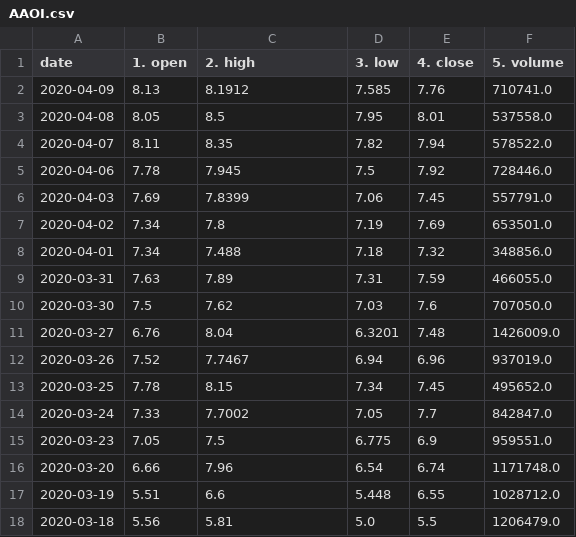
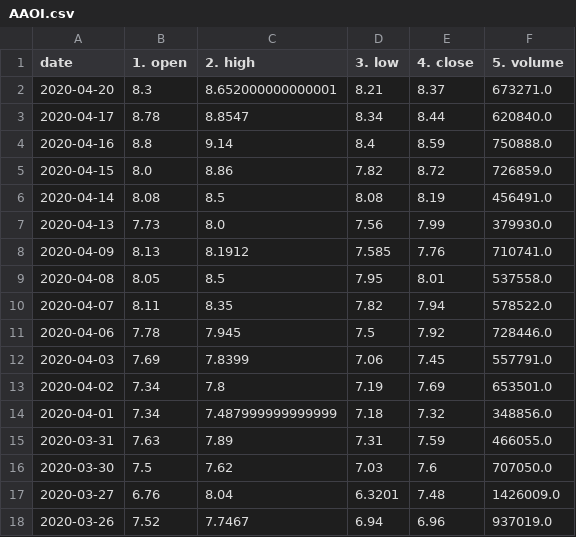
Before and after one commit to xnvst/stock_analysis, a CSV file: data/AAOI.csv, drawn as a sheet; only a part is shown; the shorter side is filled out with more unchanged rows.

```diff
--- a/data/AAOI.csv
+++ b/data/AAOI.csv
@@ -1,2 +1,8 @@
 date,1. open,2. high,3. low,4. close,5. volume
+2020-04-20,8.3,8.652000000000001,8.21,8.37,673271.0
+2020-04-17,8.78,8.8547,8.34,8.44,620840.0
+2020-04-16,8.8,9.14,8.4,8.59,750888.0
+2020-04-15,8.0,8.86,7.82,8.72,726859.0
+2020-04-14,8.08,8.5,8.08,8.19,456491.0
+2020-04-13,7.73,8.0,7.56,7.99,379930.0
 2020-04-09,8.13,8.1912,7.585,7.76,710741.0
@@ -7,3 +13,3 @@ date,1. open,2. high,3. low,4. close,5. volume
 2020-04-02,7.34,7.8,7.19,7.69,653501.0
-2020-04-01,7.34,7.488,7.18,7.32,348856.0
+2020-04-01,7.34,7.487999999999999,7.18,7.32,348856.0
 2020-03-31,7.63,7.89,7.31,7.59,466055.0
```
Also changed, not shown: data/BA.csv, data/CRMD.csv, 5 other files.
